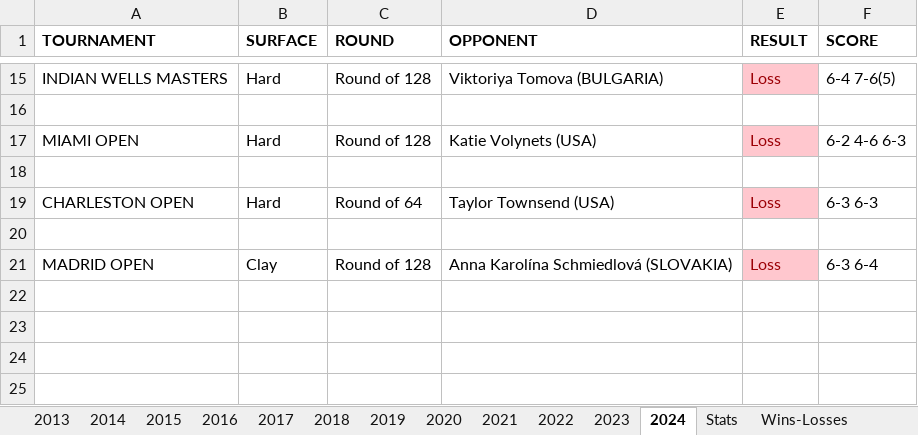
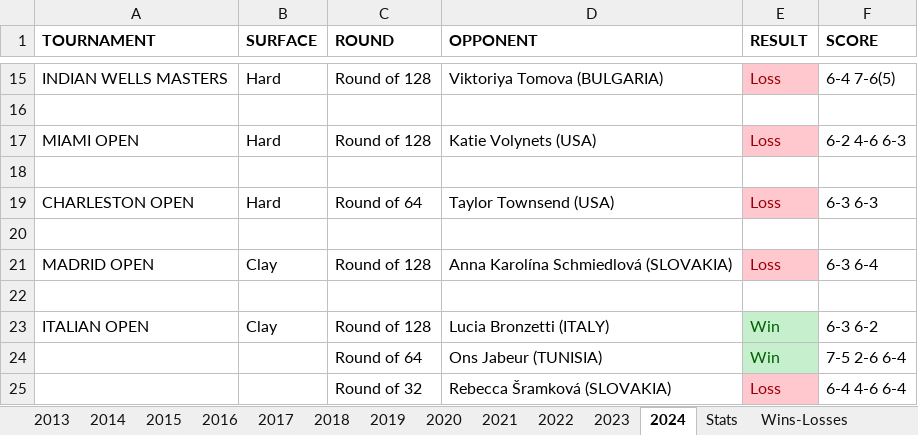
Before and after one commit to soumyavajjhala/soumyavajjhala.github.io, an Excel workbook: Tennis/WTA Tour/Sonya Kenin.xlsx, sheet 2024, drawn as a sheet; only a part is shown, gaps mark what is left out; values as stored, in another font and other column widths than the file's, no borders; the diff names each change by its address in the sheet, - before the commit and + after, or states it on an @@ line.

Commit message:
Update tennis

```diff
--- a/Tennis/WTA Tour/Sonya Kenin.xlsx (sheet 2024)
+++ b/Tennis/WTA Tour/Sonya Kenin.xlsx (sheet 2024)
+row 22: (empty)
+row 23: ITALIAN OPEN | Clay | Round of 128 | Lucia Bronzetti (ITALY) | Win | 6-3 6-2
+row 24:  |  | Round of 64 | Ons Jabeur (TUNISIA) | Win | 7-5 2-6 6-4
+row 25:  |  | Round of 32 | Rebecca Šramková (SLOVAKIA) | Loss | 6-4 4-6 6-4
```
Also changed, not shown: sheet Stats, charts or pictures, Tennis/WTA Tour/WTA YTD Winning Percentile Range Leaderboad.xlsx.
